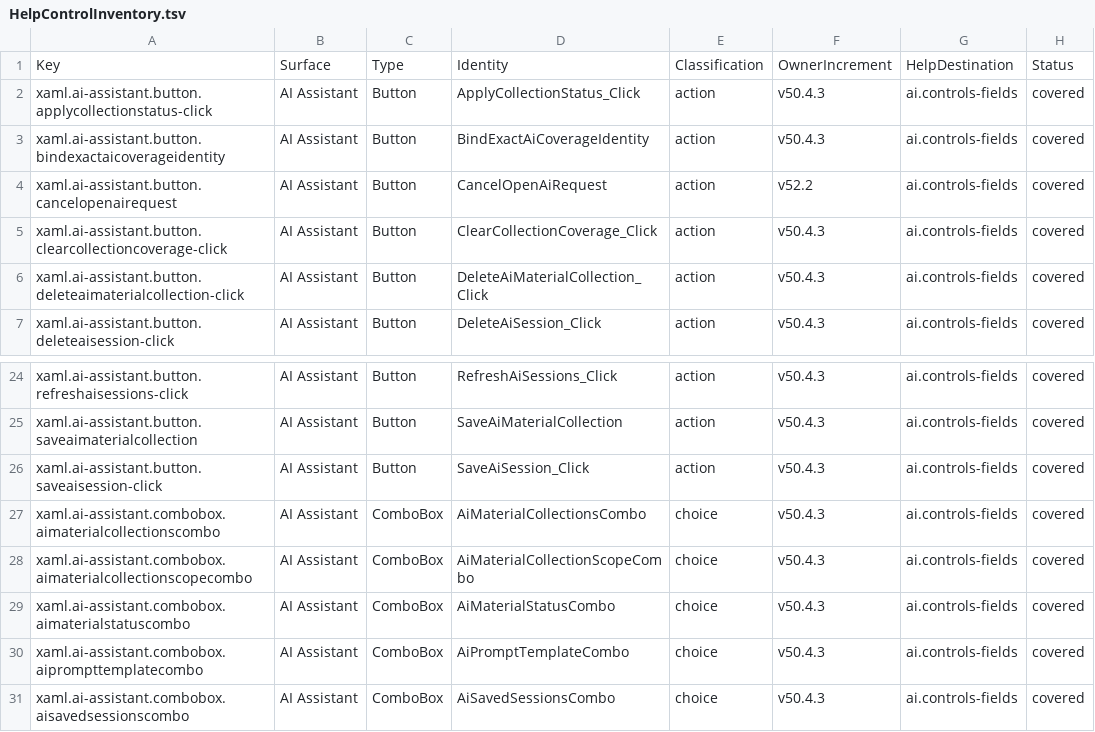
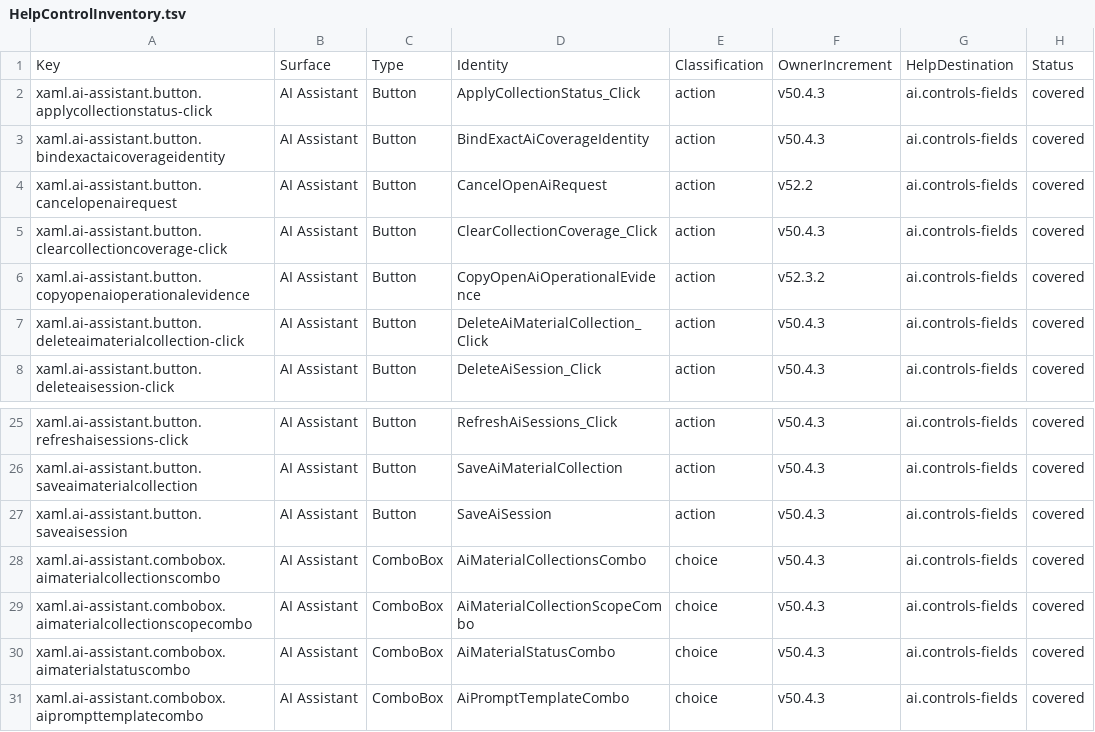
Before and after one commit to marteinnsig/3DP-Iceland-FilamentDB, a TSV file: Docs/HelpControlInventory.tsv, drawn as a sheet; only a part is shown, gaps mark what is left out; the shorter side is filled out with more unchanged rows.

Commit message:
Complete v52.3.2 OpenAI operational evidence

```diff
--- a/Docs/HelpControlInventory.tsv
+++ b/Docs/HelpControlInventory.tsv
@@ -5,2 +5,3 @@ xaml.ai-assistant.button.cancelopenairequest	AI Assistant	Button	CancelOpenAiReq
 xaml.ai-assistant.button.clearcollectioncoverage-click	AI Assistant	Button	ClearCollectionCoverage_Click	action	v50.4.3	ai.controls-fields	covered
+xaml.ai-assistant.button.copyopenaioperationalevidence	AI Assistant	Button	CopyOpenAiOperationalEvidence	action	v52.3.2	ai.controls-fields	covered
 xaml.ai-assistant.button.deleteaimaterialcollection-click	AI Assistant	Button	DeleteAiMaterialCollection_Click	action	v50.4.3	ai.controls-fields	covered
@@ -25,3 +26,3 @@ xaml.ai-assistant.button.refreshaisessions-click	AI Assistant	Button	RefreshAiSe
 xaml.ai-assistant.button.saveaimaterialcollection	AI Assistant	Button	SaveAiMaterialCollection	action	v50.4.3	ai.controls-fields	covered
-xaml.ai-assistant.button.saveaisession-click	AI Assistant	Button	SaveAiSession_Click	action	v50.4.3	ai.controls-fields	covered
+xaml.ai-assistant.button.saveaisession	AI Assistant	Button	SaveAiSession	action	v50.4.3	ai.controls-fields	covered
 xaml.ai-assistant.combobox.aimaterialcollectionscombo	AI Assistant	ComboBox	AiMaterialCollectionsCombo	choice	v50.4.3	ai.controls-fields	covered
```
Also changed, not shown: 20 other files.
